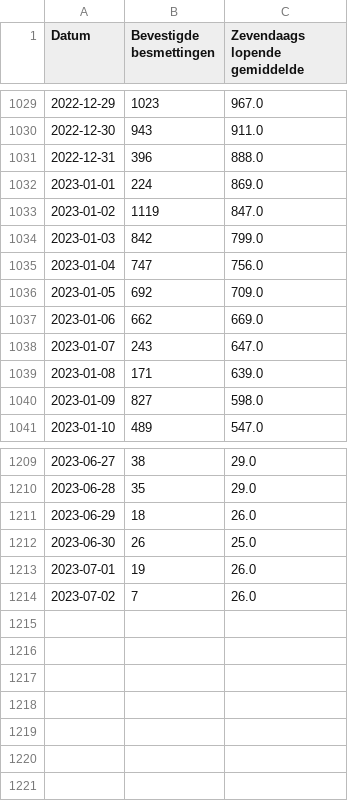
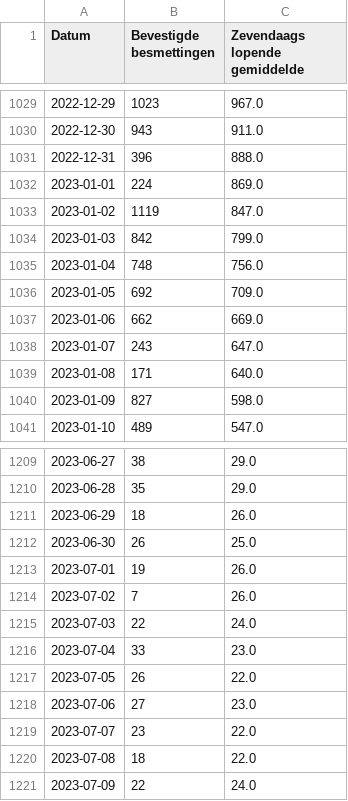
Before and after one commit to journinho/covid-19-dashboard-sciensano-2.0, a CSV file: 1_besmettingen_zevendaags.csv, drawn as a sheet; only a part is shown, gaps mark what is left out.

```diff
--- a/1_besmettingen_zevendaags.csv
+++ b/1_besmettingen_zevendaags.csv
@@ -1034,3 +1034,3 @@ Datum,Bevestigde besmettingen,Zevendaags lopende gemiddelde
 2023-01-03,842,799.0
-2023-01-04,747,756.0
+2023-01-04,748,756.0
 2023-01-05,692,709.0
@@ -1038,3 +1038,3 @@ Datum,Bevestigde besmettingen,Zevendaags lopende gemiddelde
 2023-01-07,243,647.0
-2023-01-08,171,639.0
+2023-01-08,171,640.0
 2023-01-09,827,598.0
@@ -1214 +1214,8 @@ Datum,Bevestigde besmettingen,Zevendaags lopende gemiddelde
 2023-07-02,7,26.0
+2023-07-03,22,24.0
+2023-07-04,33,23.0
+2023-07-05,26,22.0
+2023-07-06,27,23.0
+2023-07-07,23,22.0
+2023-07-08,18,22.0
+2023-07-09,22,24.0
```
Also changed, not shown: 2_positiviteitsratio.csv, 6_vaccinatiedekking_volwassenen.csv, 3 other files.
